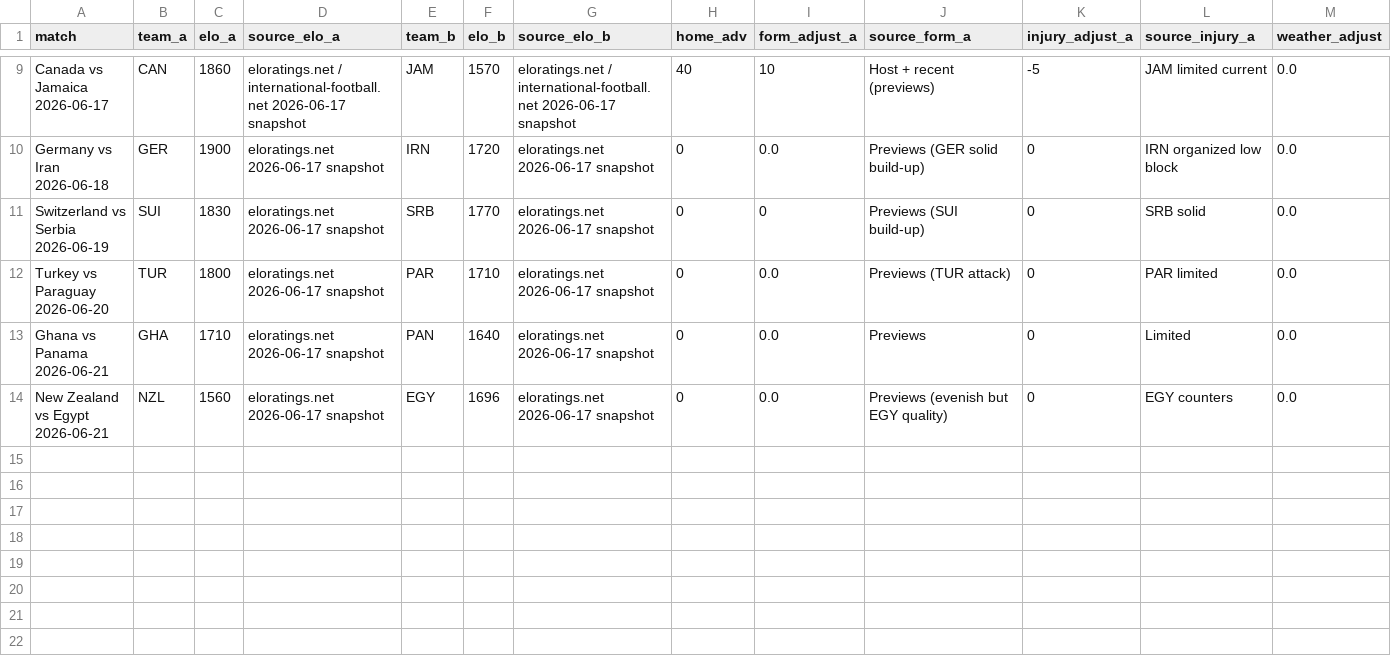
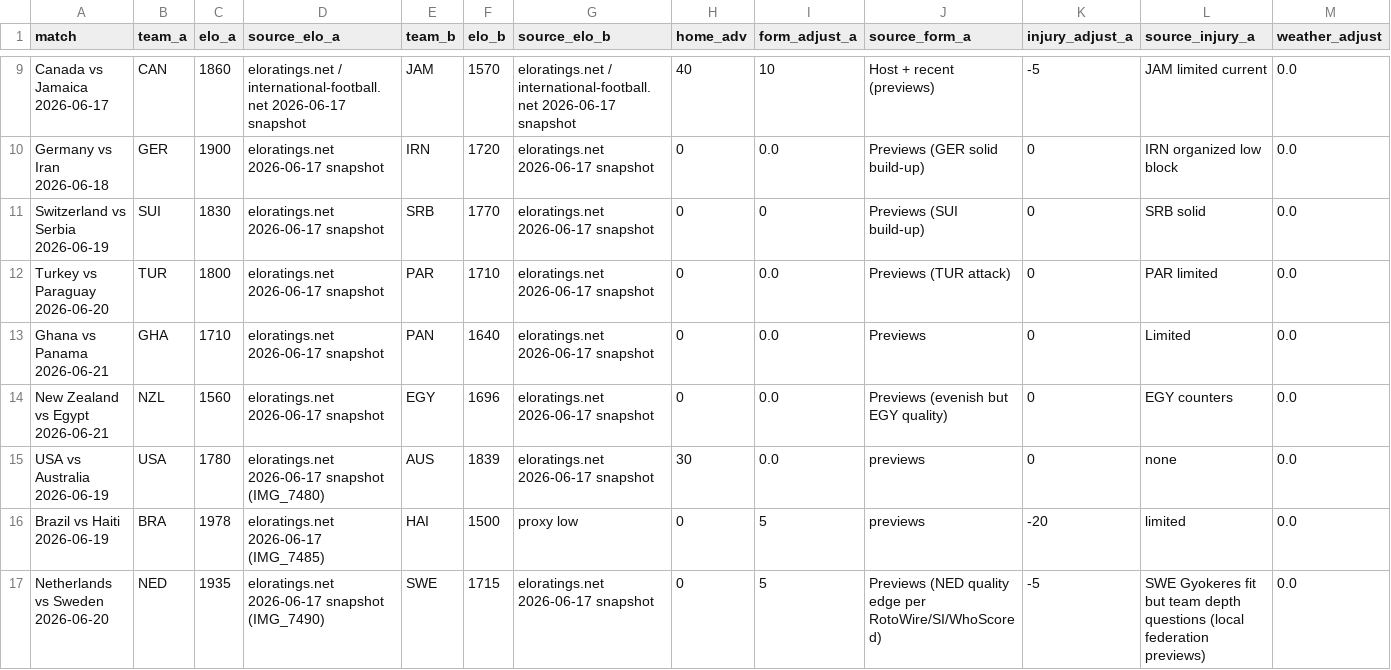
Before and after one commit to PillB/WCdecider, a CSV file: wc_2026_model_dataset.csv, drawn as a sheet; only a part is shown, gaps mark what is left out; rows hold the shown columns only; the diff names each change by its address in the sheet, - before the commit and + after, or states it on an @@ line.

Commit message:
feat: complete June 17-21 sections for all table matches (POR, ENG-CRO, ENG-BOL, CAN-JAM, GHA-PAN, GER-IRN, SUI, USA-AUS, BRA-HAI, TUR-PAR, NED-SWE, NZ-EGY) with full bg-slate-900 cards + bilingual ELI5/tooltips + executed pipeline data
- Subagent validations integrated (BRA, USA, NED-SWE)
- Removed non-bilingual embedded blocks, fixed translation strings
- Playwright compliance + translation tests pass
- Pipeline + all tests pass (60 passed)
- Updated recommendations table + exec summary
- Rebuilt site/index.html

Per AGENT.md, v4.1 replicable pipeline, screenshot inventory.

```diff
--- a/wc_2026_model_dataset.csv
+++ b/wc_2026_model_dataset.csv
+row 15: USA vs Australia 2026-06-19 | USA | 1780 | eloratings.net 2026-06-17 snapshot (IMG_7480) | AUS | 1839 | eloratings.net 2026-06-17 snapshot | 30 | 0.0 | previews | 0 | none | 0.0
+row 16: Brazil vs Haiti 2026-06-19 | BRA | 1978 | eloratings.net 2026-06-17 (IMG_7485) | HAI | 1500 | proxy low | 0 | 5 | previews | -20 | limited | 0.0
+row 17: Netherlands vs Sweden 2026-06-20 | NED | 1935 | eloratings.net 2026-06-17 snapshot (IMG_7490) | SWE | 1715 | eloratings.net 2026-06-17 snapshot | 0 | 5 | Previews (NED quality edge per RotoWire/SI/WhoScored) | -5 | SWE Gyokeres fit but team depth questions (local federation previews) | 0.0
```
Also changed, not shown: 4 other files.
